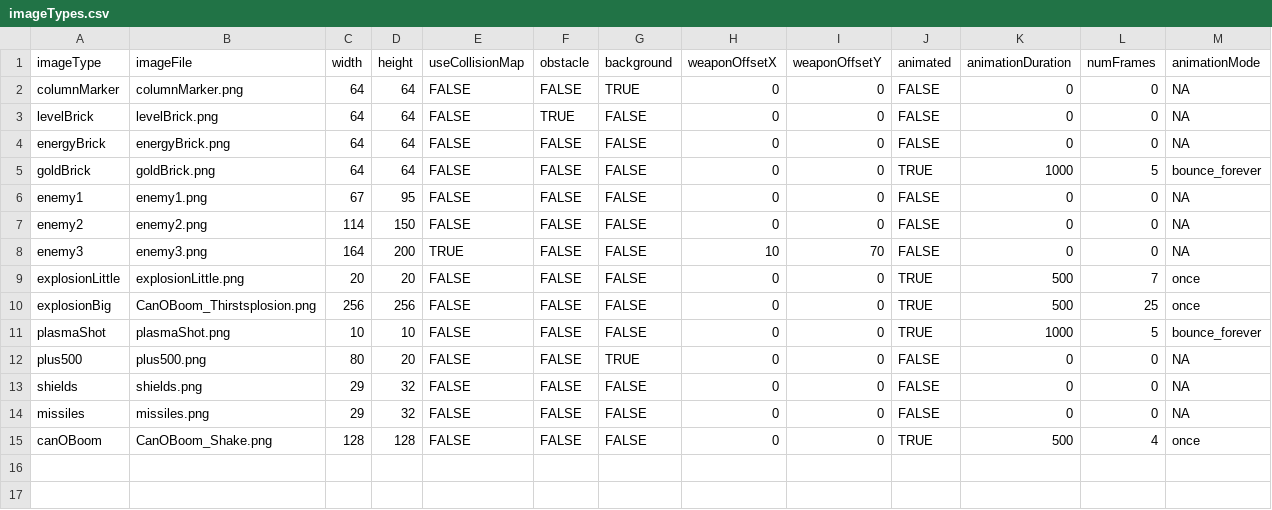
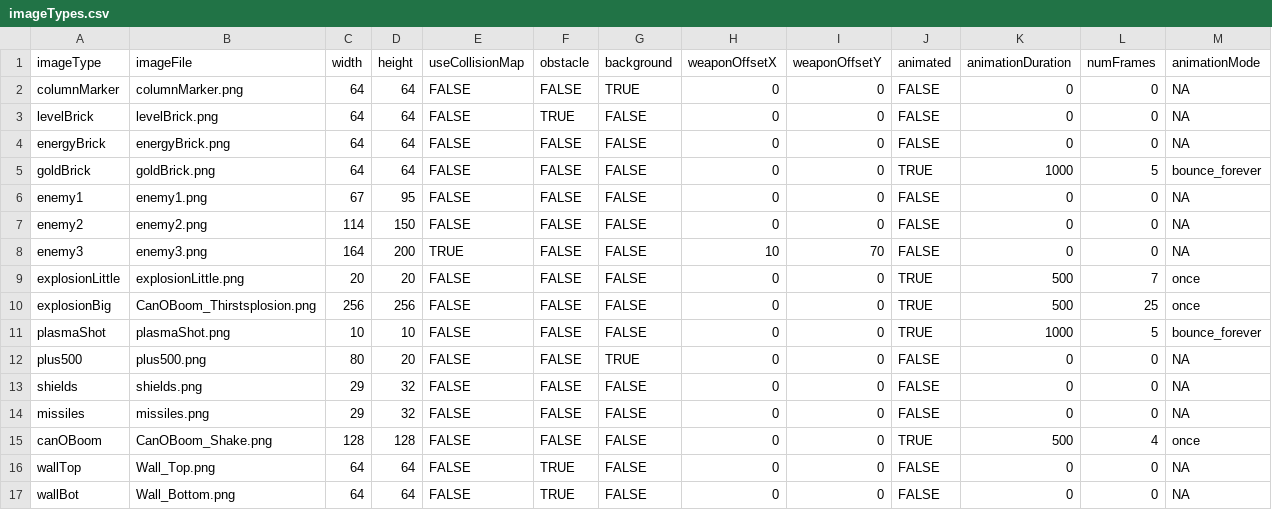
Before and after one commit to tmmorgan/ThirstSplosion, a CSV file: ThirstSplosion/data/imageTypes.csv, drawn as a sheet; the diff names each change by its address in the sheet, - before the commit and + after, or states it on an @@ line.

Commit message:
Adjusted level to fit new formatting, added sprites
Fixed bomb collision

```diff
--- a/ThirstSplosion/data/imageTypes.csv
+++ b/ThirstSplosion/data/imageTypes.csv
+row 16: wallTop | Wall_Top.png | 64 | 64 | FALSE | TRUE | FALSE | 0 | 0 | FALSE | 0 | 0 | NA
+row 17: wallBot | Wall_Bottom.png | 64 | 64 | FALSE | TRUE | FALSE | 0 | 0 | FALSE | 0 | 0 | NA
```
Also changed, not shown: 5 other files.
